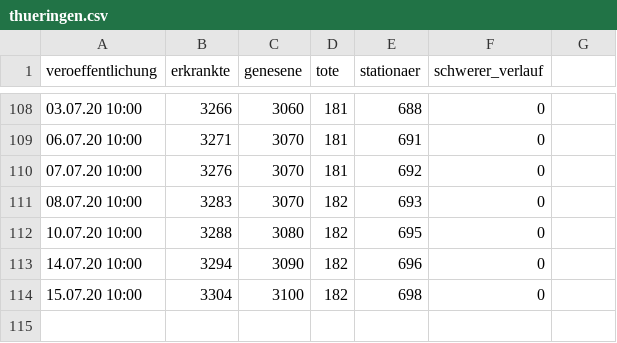
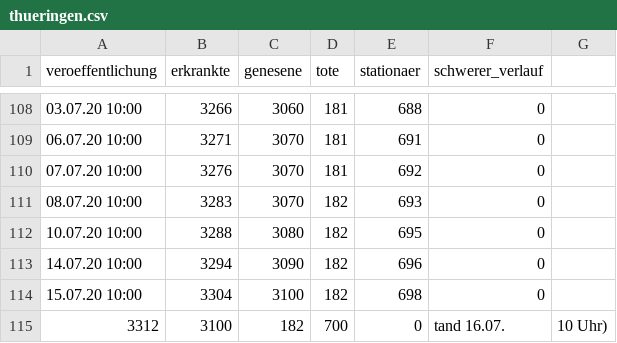
Before and after one commit to HoffmannP/jenaCorona, a CSV file: thueringen.csv, drawn as a sheet; only a part is shown, gaps mark what is left out.

Commit message:
Neue Daten um Do 16. Jul 11:40:23 CEST 2020

```diff
--- a/thueringen.csv
+++ b/thueringen.csv
@@ -114 +114,2 @@ veroeffentlichung,erkrankte,genesene,tote,stationaer,schwerer_verlauf
 15.07.20 10:00,3304,3100,182,698,0
+3312,3100,182,700,0,tand 16.07., 10 Uhr)
```
